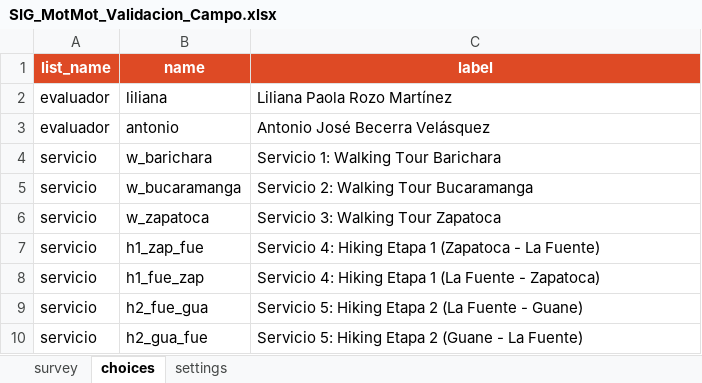
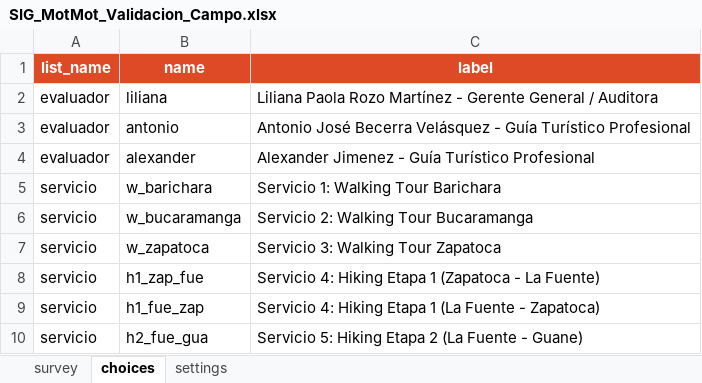
Before and after one commit to motmotexperiencias-art/comunidad_mot_mot, an Excel workbook: SIG_MotMot_Validacion_Campo.xlsx, sheet choices, drawn as a sheet; only a part is shown; the shorter side is filled out with more unchanged rows; values as stored, in another font and other column widths than the file's, no borders; the diff names each change by its address in the sheet, - before the commit and + after, or states it on an @@ line.

```diff
--- a/SIG_MotMot_Validacion_Campo.xlsx (sheet choices)
+++ b/SIG_MotMot_Validacion_Campo.xlsx (sheet choices)
-C2 (label): Liliana Paola Rozo Martínez
+C2 (label): Liliana Paola Rozo Martínez - Gerente General / Auditora
-C3 (label): Antonio José Becerra Velásquez
+C3 (label): Antonio José Becerra Velásquez - Guía Turístico Profesional
+row 4: evaluador | alexander | Alexander Jimenez - Guía Turístico Profesional
```
Also changed, not shown: 1 other file.
